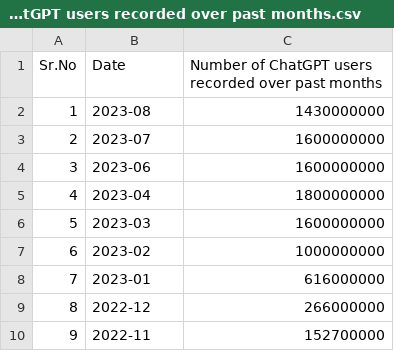
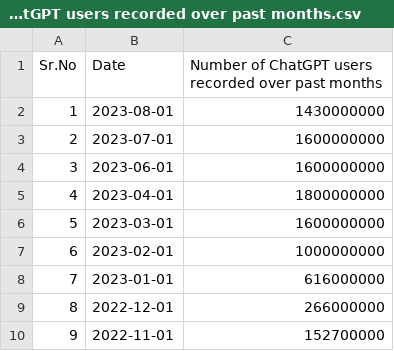
Before and after one commit to architsingh0/Data-Analysis-of-Chegg-Stocks-vs-ChatGPT-User-Growth, a CSV file: Number of ChatGPT users recorded over past months.csv, drawn as a sheet.

```diff
--- a/Number of ChatGPT users recorded over past months.csv
+++ b/Number of ChatGPT users recorded over past months.csv
@@ -1,10 +1,10 @@
 Sr.No,Date,Number of ChatGPT users recorded over past months
-1,2023-08,1430000000
-2,2023-07,1600000000
-3,2023-06,1600000000
-4,2023-04,1800000000
-5,2023-03,1600000000
-6,2023-02,1000000000
-7,2023-01,616000000
-8,2022-12,266000000
-9,2022-11,152700000
+1,2023-08-01,1430000000
+2,2023-07-01,1600000000
+3,2023-06-01,1600000000
+4,2023-04-01,1800000000
+5,2023-03-01,1600000000
+6,2023-02-01,1000000000
+7,2023-01-01,616000000
+8,2022-12-01,266000000
+9,2022-11-01,152700000
```
Also changed, not shown: 2 other files.
